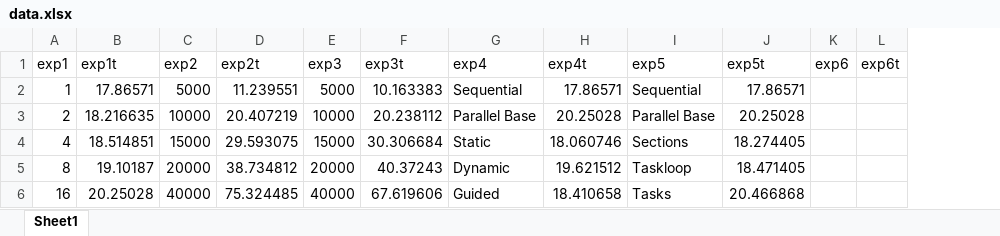
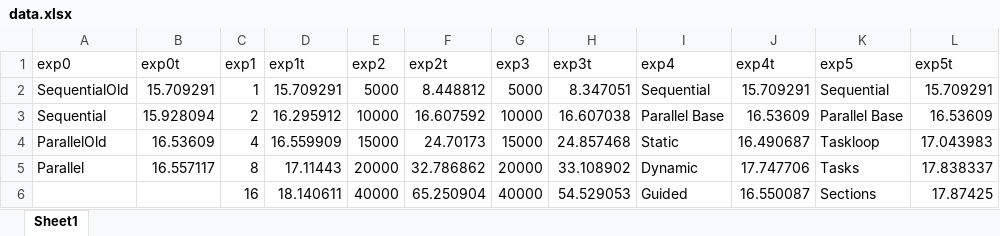
Before and after one commit to Bsubs/CITS5507-HPC, an Excel workbook: project1/report/data.xlsx, sheet Sheet1, drawn as a sheet; only a part is shown; values as stored, in another font and other column widths than the file's, no borders; removed rows and columns are numbered as before the commit, all else as after; the diff covers the shown part only; the diff names each change by its address in the sheet, - before the commit and + after, or states it on an @@ line.

Commit message:
Report first draft fully complete

```diff
--- a/project1/report/data.xlsx (sheet Sheet1)
+++ b/project1/report/data.xlsx (sheet Sheet1)
+column A (exp0), rows 2-5: SequentialOld | Sequential | ParallelOld | Parallel
+column B (exp0t), rows 2-5: 15.709291 | 15.928094 | 16.53609 | 16.557117
-column K (exp6), empty
-column L (exp6t), empty
-D2 (exp1t): 17.86571
+D2 (exp1t): 15.709291
-F2 (exp2t): 11.239551
+F2 (exp2t): 8.448812
-H2 (exp3t): 10.163383
+H2 (exp3t): 8.347051
-J2 (exp4t): 17.86571
+J2 (exp4t): 15.709291
-L2 (exp5t): 17.86571
+L2 (exp5t): 15.709291
-D3 (exp1t): 18.216635
+D3 (exp1t): 16.295912
-F3 (exp2t): 20.407219
+F3 (exp2t): 16.607592
-H3 (exp3t): 20.238112
+H3 (exp3t): 16.607038
-J3 (exp4t): 20.25028
+J3 (exp4t): 16.53609
-L3 (exp5t): 20.25028
+L3 (exp5t): 16.53609
-D4 (exp1t): 18.514851
+D4 (exp1t): 16.559909
-F4 (exp2t): 29.593075
+F4 (exp2t): 24.70173
-H4 (exp3t): 30.306684
+H4 (exp3t): 24.857468
-J4 (exp4t): 18.060746
+J4 (exp4t): 16.490687
-K4 (exp5): Sections
+K4 (exp5): Taskloop
-L4 (exp5t): 18.274405
+L4 (exp5t): 17.043983
-D5 (exp1t): 19.10187
+D5 (exp1t): 17.11443
-F5 (exp2t): 38.734812
+F5 (exp2t): 32.786862
-H5 (exp3t): 40.37243
+H5 (exp3t): 33.108902
-J5 (exp4t): 19.621512
+J5 (exp4t): 17.747706
-K5 (exp5): Taskloop
+K5 (exp5): Tasks
-L5 (exp5t): 18.471405
+L5 (exp5t): 17.838337
-D6 (exp1t): 20.25028
+D6 (exp1t): 18.140611
-F6 (exp2t): 75.324485
+F6 (exp2t): 65.250904
-H6 (exp3t): 67.619606
+H6 (exp3t): 54.529053
-J6 (exp4t): 18.410658
+J6 (exp4t): 16.550087
-K6 (exp5): Tasks
+K6 (exp5): Sections
-L6 (exp5t): 20.466868
+L6 (exp5t): 17.87425
```
Also changed, not shown: 9 edited cells elsewhere in this sheet, 5 other files.
